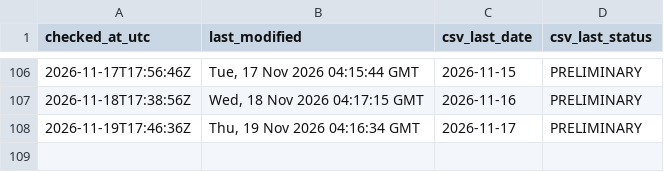
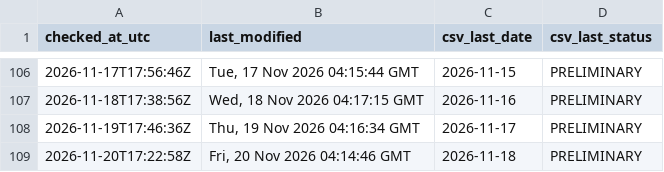
Before and after one commit to ArmandDelessert/ClimateChange, a CSV file: climate-spiral/data/source-last-modified-log.csv, drawn as a sheet; only a part is shown, gaps mark what is left out.

```diff
--- a/climate-spiral/data/source-last-modified-log.csv
+++ b/climate-spiral/data/source-last-modified-log.csv
@@ -108 +108,2 @@ checked_at_utc,last_modified,csv_last_date,csv_last_status
 2026-11-19T17:46:36Z,"Thu, 19 Nov 2026 04:16:34 GMT",2026-11-17,PRELIMINARY
+2026-11-20T17:22:58Z,"Fri, 20 Nov 2026 04:14:46 GMT",2026-11-18,PRELIMINARY
```
Also changed, not shown: 1 other file.
